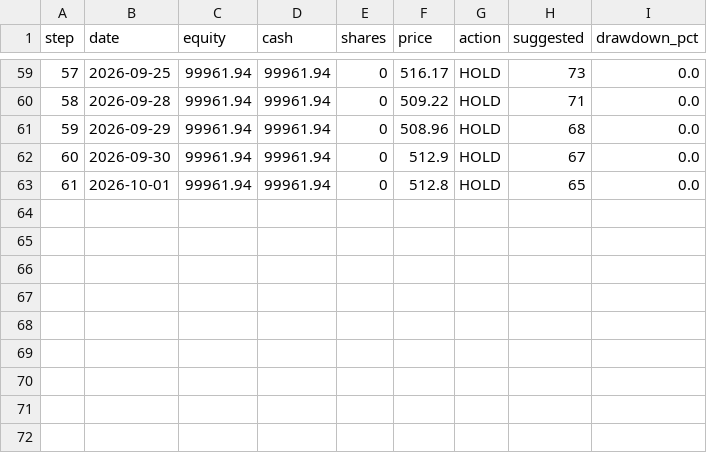
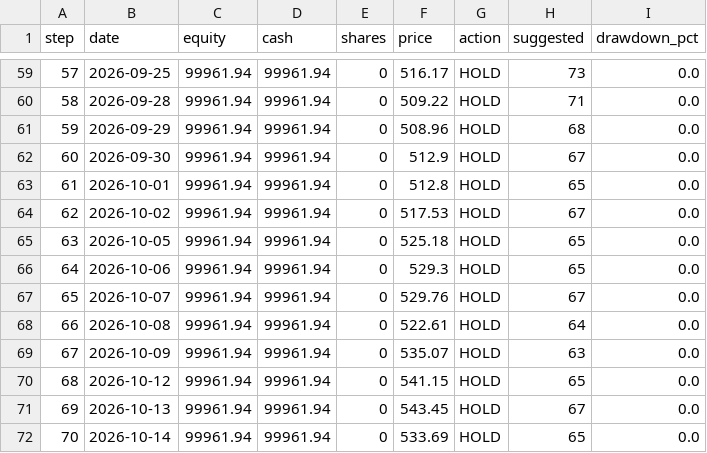
Before and after one commit to SugarfreeTX/crispy-sniffle, a CSV file: equity_msft/shadow_replay_outputs/det_equity.csv, drawn as a sheet; only a part is shown, gaps mark what is left out; the diff names each change by its address in the sheet, - before the commit and + after, or states it on an @@ line.

```diff
--- a/equity_msft/shadow_replay_outputs/det_equity.csv
+++ b/equity_msft/shadow_replay_outputs/det_equity.csv
+row 64: 62 | 2026-10-02 | 99961.94 | 99961.94 | 0 | 517.53 | HOLD | 67 | 0.0
+row 65: 63 | 2026-10-05 | 99961.94 | 99961.94 | 0 | 525.18 | HOLD | 65 | 0.0
+row 66: 64 | 2026-10-06 | 99961.94 | 99961.94 | 0 | 529.3 | HOLD | 65 | 0.0
+row 67: 65 | 2026-10-07 | 99961.94 | 99961.94 | 0 | 529.76 | HOLD | 67 | 0.0
+row 68: 66 | 2026-10-08 | 99961.94 | 99961.94 | 0 | 522.61 | HOLD | 64 | 0.0
+row 69: 67 | 2026-10-09 | 99961.94 | 99961.94 | 0 | 535.07 | HOLD | 63 | 0.0
+row 70: 68 | 2026-10-12 | 99961.94 | 99961.94 | 0 | 541.15 | HOLD | 65 | 0.0
+row 71: 69 | 2026-10-13 | 99961.94 | 99961.94 | 0 | 543.45 | HOLD | 67 | 0.0
+row 72: 70 | 2026-10-14 | 99961.94 | 99961.94 | 0 | 533.69 | HOLD | 65 | 0.0
```
Also changed, not shown: equity_msft/shadow_replay_outputs/grok_equity.csv, 4 other files.
